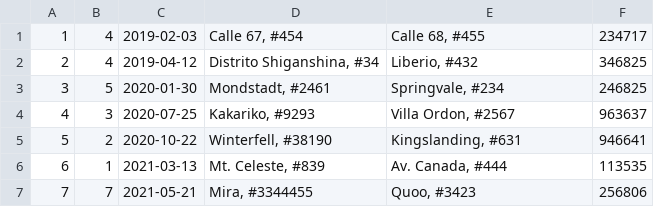
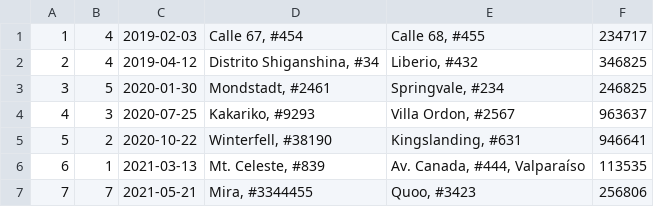
Before and after one commit to gary-fredes/Grupo152-BasesDeDatos, a CSV file: grupo152/Entrega1/Despachos.csv, drawn as a sheet.

```diff
--- a/grupo152/Entrega1/Despachos.csv
+++ b/grupo152/Entrega1/Despachos.csv
@@ -5,3 +5,3 @@
 5;2;2020-10-22;Winterfell, #38190;Kingslanding, #631;946641
-6;1;2021-03-13;Mt. Celeste, #839;Av. Canada, #444;113535
+6;1;2021-03-13;Mt. Celeste, #839;Av. Canada, #444, Valparaíso;113535
 7;7;2021-05-21;Mira, #3344455;Quoo, #3423;256806
```
Also changed, not shown: grupo152/Entrega1/Personal.csv, 3 other files.
